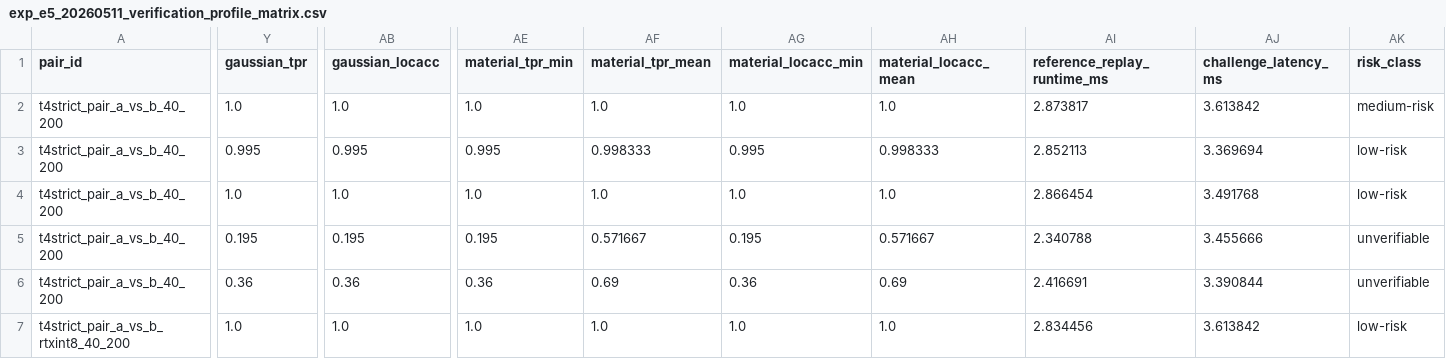
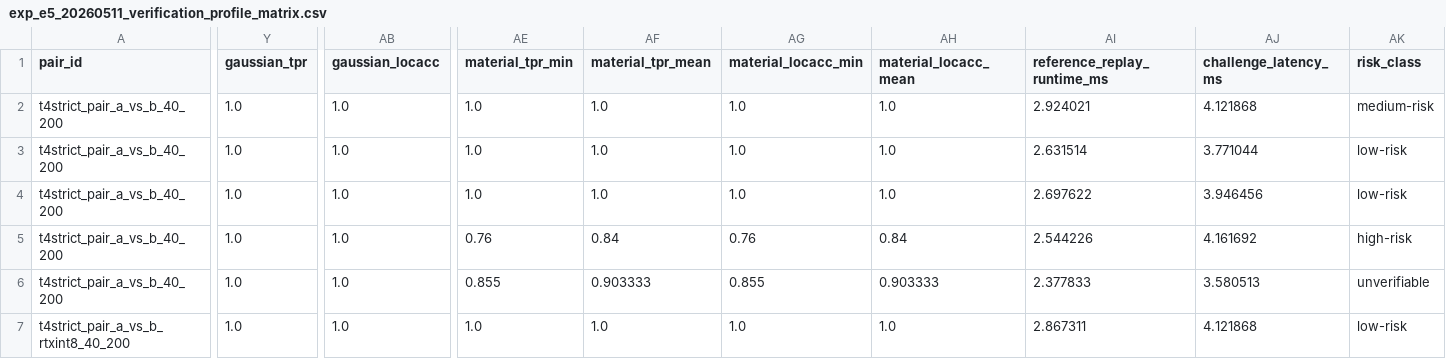
Before and after one commit to Winston-9527/VeriEdge, a CSV file: paper1_veriedge/E5/tables/exp_e5_20260511_verification_profile_matrix.csv, drawn as a sheet; only a part is shown, gaps mark what is left out; the diff covers the shown part only; the diff names each change by its address in the sheet, - before the commit and + after, or states it on an @@ line.

```diff
--- a/paper1_veriedge/E5/tables/exp_e5_20260511_verification_profile_matrix.csv
+++ b/paper1_veriedge/E5/tables/exp_e5_20260511_verification_profile_matrix.csv
-AI2 (reference_replay_runtime_ms): 2.873817
+AI2 (reference_replay_runtime_ms): 2.924021
-AJ2 (challenge_latency_ms): 3.613842
+AJ2 (challenge_latency_ms): 4.121868
-Y3 (gaussian_tpr): 0.995
+Y3 (gaussian_tpr): 1.0
-AB3 (gaussian_locacc): 0.995
+AB3 (gaussian_locacc): 1.0
-AE3 (material_tpr_min): 0.995
+AE3 (material_tpr_min): 1.0
-AF3 (material_tpr_mean): 0.998333
+AF3 (material_tpr_mean): 1.0
-AG3 (material_locacc_min): 0.995
+AG3 (material_locacc_min): 1.0
-AH3 (material_locacc_mean): 0.998333
+AH3 (material_locacc_mean): 1.0
-AI3 (reference_replay_runtime_ms): 2.852113
+AI3 (reference_replay_runtime_ms): 2.631514
-AJ3 (challenge_latency_ms): 3.369694
+AJ3 (challenge_latency_ms): 3.771044
-AI4 (reference_replay_runtime_ms): 2.866454
+AI4 (reference_replay_runtime_ms): 2.697622
-AJ4 (challenge_latency_ms): 3.491768
+AJ4 (challenge_latency_ms): 3.946456
-Y5 (gaussian_tpr): 0.195
+Y5 (gaussian_tpr): 1.0
-AB5 (gaussian_locacc): 0.195
+AB5 (gaussian_locacc): 1.0
-AE5 (material_tpr_min): 0.195
+AE5 (material_tpr_min): 0.76
-AF5 (material_tpr_mean): 0.571667
+AF5 (material_tpr_mean): 0.84
-AG5 (material_locacc_min): 0.195
+AG5 (material_locacc_min): 0.76
-AH5 (material_locacc_mean): 0.571667
+AH5 (material_locacc_mean): 0.84
-AI5 (reference_replay_runtime_ms): 2.340788
+AI5 (reference_replay_runtime_ms): 2.544226
-AJ5 (challenge_latency_ms): 3.455666
+AJ5 (challenge_latency_ms): 4.161692
-AK5 (risk_class): unverifiable
+AK5 (risk_class): high-risk
-Y6 (gaussian_tpr): 0.36
+Y6 (gaussian_tpr): 1.0
-AB6 (gaussian_locacc): 0.36
+AB6 (gaussian_locacc): 1.0
-AE6 (material_tpr_min): 0.36
+AE6 (material_tpr_min): 0.855
-AF6 (material_tpr_mean): 0.69
+AF6 (material_tpr_mean): 0.903333
-AG6 (material_locacc_min): 0.36
+AG6 (material_locacc_min): 0.855
-AH6 (material_locacc_mean): 0.69
+AH6 (material_locacc_mean): 0.903333
-AI6 (reference_replay_runtime_ms): 2.416691
+AI6 (reference_replay_runtime_ms): 2.377833
-AJ6 (challenge_latency_ms): 3.390844
+AJ6 (challenge_latency_ms): 3.580513
-AI7 (reference_replay_runtime_ms): 2.834456
+AI7 (reference_replay_runtime_ms): 2.867311
-AJ7 (challenge_latency_ms): 3.613842
+AJ7 (challenge_latency_ms): 4.121868
```
Also changed, not shown: 111 edited cells elsewhere in this file, paper1_veriedge/E4/tables/exp_e4_20260511_equal_budget_live_ab_main_table.csv, paper1_veriedge/E4/tables/exp_e4_20260511_equal_budget_live_ab_summary.csv, 30 other files.
